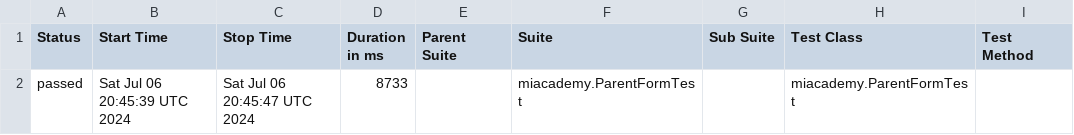
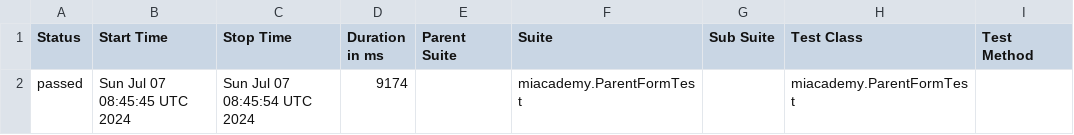
Before and after one commit to Leontievna/miacademy, a CSV file: data/suites.csv, drawn as a sheet; only a part is shown; the diff names each change by its address in the sheet, - before the commit and + after, or states it on an @@ line.

```diff
--- a/data/suites.csv
+++ b/data/suites.csv
-B2 (Start Time): Sat Jul 06 20:45:39 UTC 2024
+B2 (Start Time): Sun Jul 07 08:45:45 UTC 2024
-C2 (Stop Time): Sat Jul 06 20:45:47 UTC 2024
+C2 (Stop Time): Sun Jul 07 08:45:54 UTC 2024
-D2 (Duration in ms): 8733
+D2 (Duration in ms): 9174
```
Also changed, not shown: 34 other files.
